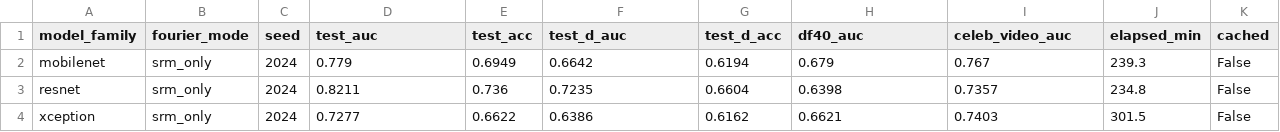
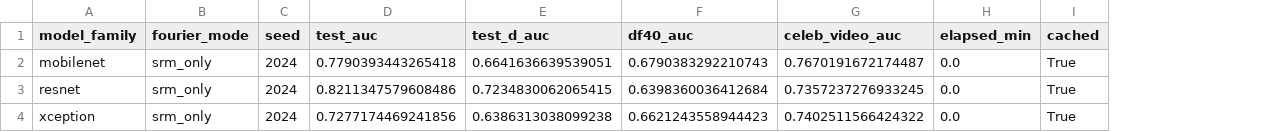
Before and after one commit to lucasdocunha/FaceForgery-Benchmark, a CSV file: tables/campaign_results_srm_only_seed_2024.csv, drawn as a sheet; removed rows and columns are numbered as before the commit, all else as after; the diff names each change by its address in the sheet, - before the commit and + after, or states it on an @@ line.

```diff
--- a/tables/campaign_results_srm_only_seed_2024.csv
+++ b/tables/campaign_results_srm_only_seed_2024.csv
-column E (test_acc), rows 2-4: 0.6949 | 0.736 | 0.6622
-column G (test_d_acc), rows 2-4: 0.6194 | 0.6604 | 0.6162
-D2 (test_auc): 0.779
+D2 (test_auc): 0.7790393443265418
-E2 (test_d_auc): 0.6642
+E2 (test_d_auc): 0.6641636639539051
-F2 (df40_auc): 0.679
+F2 (df40_auc): 0.6790383292210743
-G2 (celeb_video_auc): 0.767
+G2 (celeb_video_auc): 0.7670191672174487
-H2 (elapsed_min): 239.3
+H2 (elapsed_min): 0.0
-I2:I4 (cached): False
+I2:I4 (cached): True
-D3 (test_auc): 0.8211
+D3 (test_auc): 0.8211347579608486
-E3 (test_d_auc): 0.7235
+E3 (test_d_auc): 0.7234830062065415
-F3 (df40_auc): 0.6398
+F3 (df40_auc): 0.6398360036412684
-G3 (celeb_video_auc): 0.7357
+G3 (celeb_video_auc): 0.7357237276933245
-H3 (elapsed_min): 234.8
+H3 (elapsed_min): 0.0
-D4 (test_auc): 0.7277
+D4 (test_auc): 0.7277174469241856
-E4 (test_d_auc): 0.6386
+E4 (test_d_auc): 0.6386313038099238
-F4 (df40_auc): 0.6621
+F4 (df40_auc): 0.6621243558944423
-G4 (celeb_video_auc): 0.7403
+G4 (celeb_video_auc): 0.7402511566424322
-H4 (elapsed_min): 301.5
+H4 (elapsed_min): 0.0
```
Also changed, not shown: tables/campaign_results_srm_only_progress.csv, tables/campaign_results_srm_only_seed_123.csv, 3 other files.
